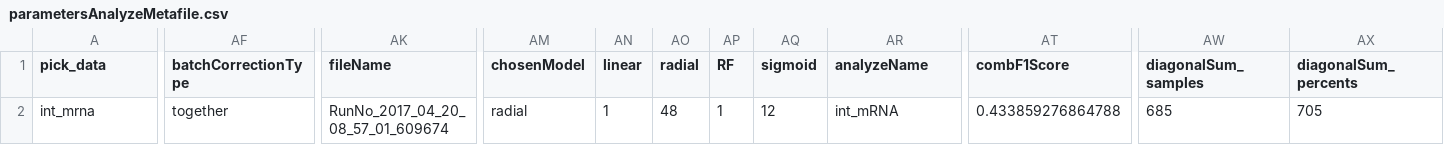
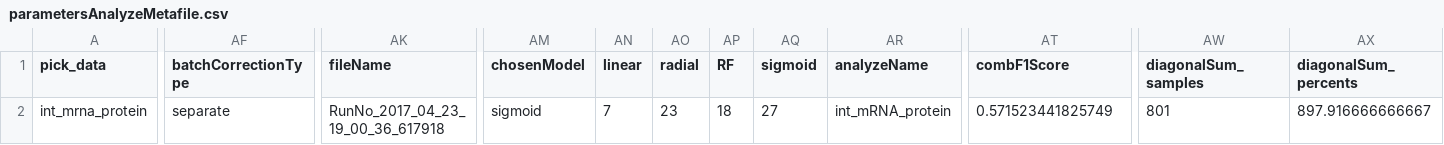
Before and after one commit to umutcaglar/ecoli_learning_bacterial_response_optimization, a CSV file: b_results/parametersAnalyzeMetafile.csv, drawn as a sheet; only a part is shown, gaps mark what is left out; the diff names each change by its address in the sheet, - before the commit and + after, or states it on an @@ line.

```diff
--- a/b_results/parametersAnalyzeMetafile.csv
+++ b/b_results/parametersAnalyzeMetafile.csv
-A2 (pick_data): int_mrna
+A2 (pick_data): int_mrna_protein
-AF2 (batchCorrectionType): together
+AF2 (batchCorrectionType): separate
-AK2 (fileName): RunNo_2017_04_20_08_57_01_609674
+AK2 (fileName): RunNo_2017_04_23_19_00_36_617918
-AM2 (chosenModel): radial
+AM2 (chosenModel): sigmoid
-AN2 (linear): 1
+AN2 (linear): 7
-AO2 (radial): 48
+AO2 (radial): 23
-AP2 (RF): 1
+AP2 (RF): 18
-AQ2 (sigmoid): 12
+AQ2 (sigmoid): 27
-AR2 (analyzeName): int_mRNA
+AR2 (analyzeName): int_mRNA_protein
-AT2 (combF1Score): 0.433859276864788
+AT2 (combF1Score): 0.571523441825749
-AW2 (diagonalSum_samples): 685
+AW2 (diagonalSum_samples): 801
-AX2 (diagonalSum_percents): 705
+AX2 (diagonalSum_percents): 897.916666666667
```
Also changed, not shown: 51 other files.
